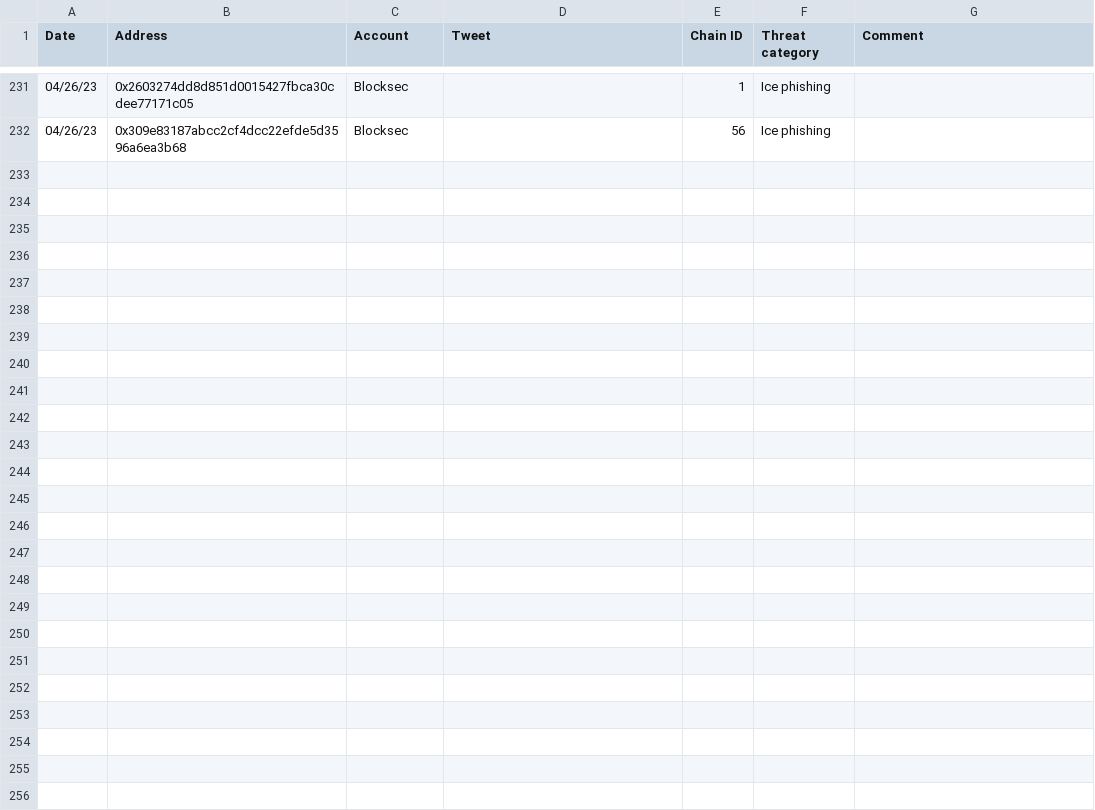
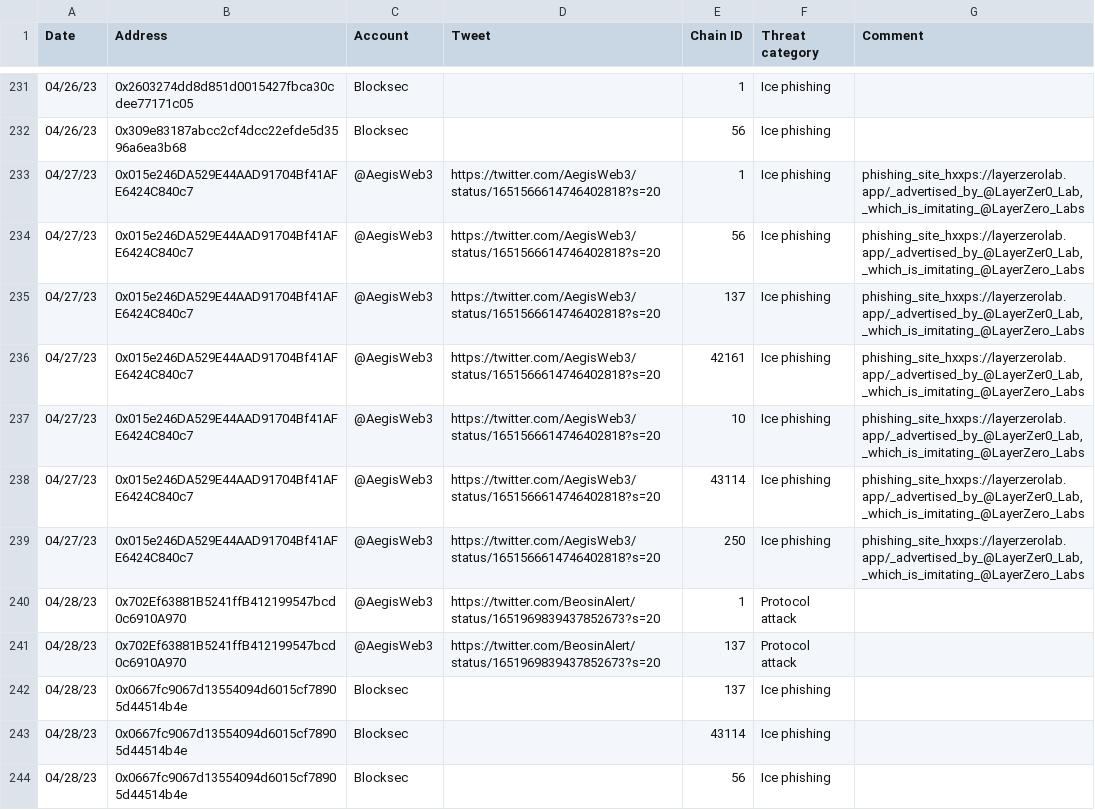
Before and after one commit to forta-network/starter-kits, a TSV file: scam-detector-py/manual_alert_list.tsv, drawn as a sheet; only a part is shown, gaps mark what is left out; the diff covers the shown part only.

Commit message:
Update manual_alert_list.tsv

```diff
--- a/scam-detector-py/manual_alert_list.tsv
+++ b/scam-detector-py/manual_alert_list.tsv
@@ -232 +232,13 @@ Date	Address	Account	Tweet	Chain ID	Threat category	Comment
 04/26/23	0x309e83187abcc2cf4dcc22efde5d3596a6ea3b68	Blocksec		56	Ice phishing	
+04/27/23	0x015e246DA529E44AAD91704Bf41AFE6424C840c7	@AegisWeb3	https://twitter.com/AegisWeb3/status/1651566614746402818?s=20	1	Ice phishing	phishing_site_hxxps://layerzerolab.app/_advertised_by_@LayerZer0_Lab,_which_is_imitating_@LayerZero_Labs
+04/27/23	0x015e246DA529E44AAD91704Bf41AFE6424C840c7	@AegisWeb3	https://twitter.com/AegisWeb3/status/1651566614746402818?s=20	56	Ice phishing	phishing_site_hxxps://layerzerolab.app/_advertised_by_@LayerZer0_Lab,_which_is_imitating_@LayerZero_Labs
+04/27/23	0x015e246DA529E44AAD91704Bf41AFE6424C840c7	@AegisWeb3	https://twitter.com/AegisWeb3/status/1651566614746402818?s=20	137	Ice phishing	phishing_site_hxxps://layerzerolab.app/_advertised_by_@LayerZer0_Lab,_which_is_imitating_@LayerZero_Labs
+04/27/23	0x015e246DA529E44AAD91704Bf41AFE6424C840c7	@AegisWeb3	https://twitter.com/AegisWeb3/status/1651566614746402818?s=20	42161	Ice phishing	phishing_site_hxxps://layerzerolab.app/_advertised_by_@LayerZer0_Lab,_which_is_imitating_@LayerZero_Labs
+04/27/23	0x015e246DA529E44AAD91704Bf41AFE6424C840c7	@AegisWeb3	https://twitter.com/AegisWeb3/status/1651566614746402818?s=20	10	Ice phishing	phishing_site_hxxps://layerzerolab.app/_advertised_by_@LayerZer0_Lab,_which_is_imitating_@LayerZero_Labs
+04/27/23	0x015e246DA529E44AAD91704Bf41AFE6424C840c7	@AegisWeb3	https://twitter.com/AegisWeb3/status/1651566614746402818?s=20	43114	Ice phishing	phishing_site_hxxps://layerzerolab.app/_advertised_by_@LayerZer0_Lab,_which_is_imitating_@LayerZero_Labs
+04/27/23	0x015e246DA529E44AAD91704Bf41AFE6424C840c7	@AegisWeb3	https://twitter.com/AegisWeb3/status/1651566614746402818?s=20	250	Ice phishing	phishing_site_hxxps://layerzerolab.app/_advertised_by_@LayerZer0_Lab,_which_is_imitating_@LayerZero_Labs
+04/28/23	0x702Ef63881B5241ffB412199547bcd0c6910A970	@AegisWeb3	https://twitter.com/BeosinAlert/status/1651969839437852673?s=20	1	Protocol attack	
+04/28/23	0x702Ef63881B5241ffB412199547bcd0c6910A970	@AegisWeb3	https://twitter.com/BeosinAlert/status/1651969839437852673?s=20	137	Protocol attack	
+04/28/23	0x0667fc9067d13554094d6015cf78905d44514b4e	Blocksec		137	Ice phishing	
+04/28/23	0x0667fc9067d13554094d6015cf78905d44514b4e	Blocksec		43114	Ice phishing	
+04/28/23	0x0667fc9067d13554094d6015cf78905d44514b4e	Blocksec		56	Ice phishing	
```
Also changed, not shown: 11 added rows elsewhere in this file.
